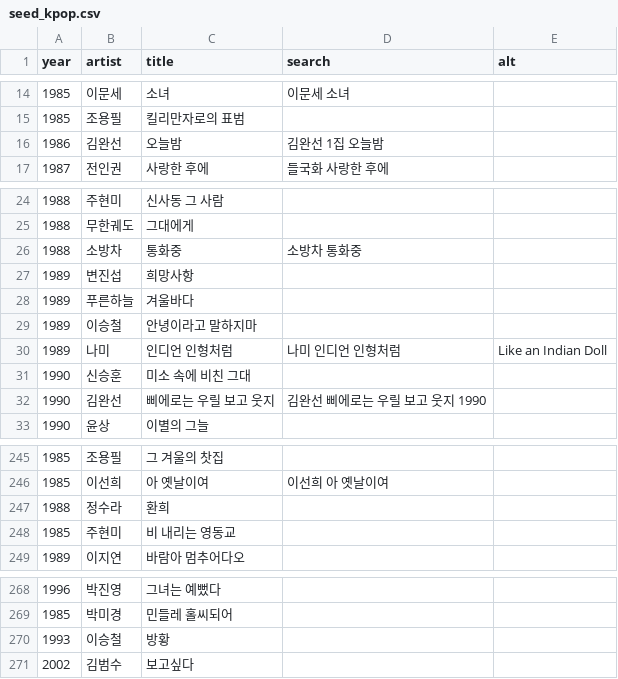
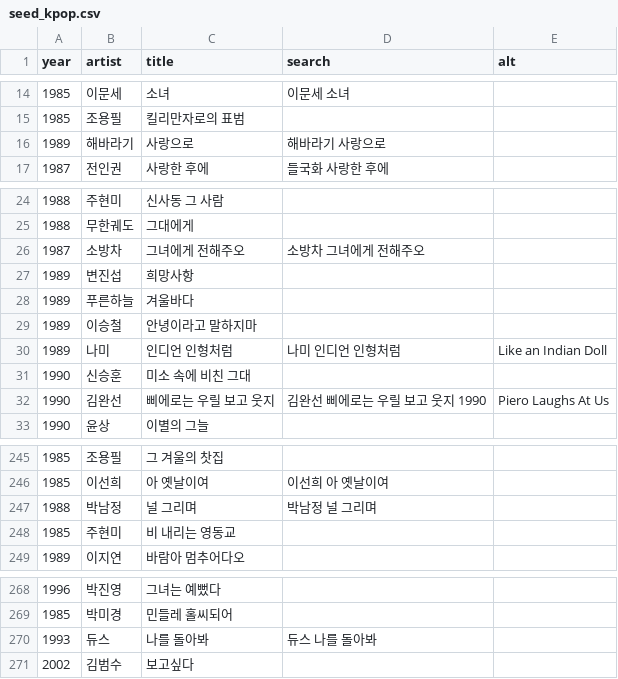
Before and after one commit to leeraki/music-year-game, a CSV file: tools/seed_kpop.csv, drawn as a sheet; only a part is shown, gaps mark what is left out.

```diff
--- a/tools/seed_kpop.csv
+++ b/tools/seed_kpop.csv
@@ -15,3 +15,3 @@ year,artist,title,search,alt
 1985,조용필,킬리만자로의 표범,,
-1986,김완선,오늘밤,김완선 1집 오늘밤,
+1989,해바라기,사랑으로,해바라기 사랑으로,
 1987,전인권,사랑한 후에,들국화 사랑한 후에,
@@ -25,3 +25,3 @@ year,artist,title,search,alt
 1988,무한궤도,그대에게,,
-1988,소방차,통화중,소방차 통화중,
+1987,소방차,그녀에게 전해주오,소방차 그녀에게 전해주오,
 1989,변진섭,희망사항,,
@@ -31,3 +31,3 @@ year,artist,title,search,alt
 1990,신승훈,미소 속에 비친 그대,,
-1990,김완선,삐에로는 우릴 보고 웃지,김완선 삐에로는 우릴 보고 웃지 1990,
+1990,김완선,삐에로는 우릴 보고 웃지,김완선 삐에로는 우릴 보고 웃지 1990,Piero Laughs At Us
 1990,윤상,이별의 그늘,,
@@ -246,3 +246,3 @@ year,artist,title,search,alt
 1985,이선희,아 옛날이여,이선희 아 옛날이여,
-1988,정수라,환희,,
+1988,박남정,널 그리며,박남정 널 그리며,
 1985,주현미,비 내리는 영동교,,
@@ -269,3 +269,3 @@ year,artist,title,search,alt
 1985,박미경,민들레 홀씨되어,,
-1993,이승철,방황,,
+1993,듀스,나를 돌아봐,듀스 나를 돌아봐,
 2002,김범수,보고싶다,,
```
Also changed, not shown: 2 other files.
